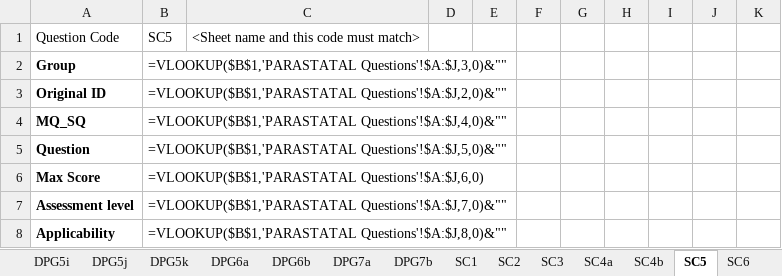
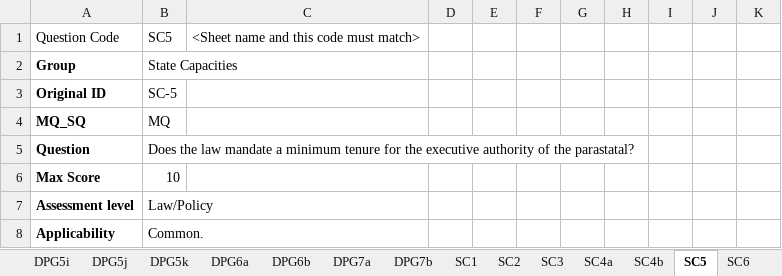
Before and after one commit to janaonline/asics, an Excel workbook: scoring/2027/ai/PARASTATAL_ai.xlsx, sheet SC5, drawn as a sheet; only a part is shown; values as stored, in another font and other column widths than the file's, no borders; formulas without a stored value are shown as written; the diff covers the shown part only; the diff names each change by its address in the sheet, - before the commit and + after, or states it on an @@ line.

```diff
--- a/scoring/2027/ai/PARASTATAL_ai.xlsx (sheet SC5)
+++ b/scoring/2027/ai/PARASTATAL_ai.xlsx (sheet SC5)
-B2: =VLOOKUP($B$1,'PARASTATAL Questions'!$A:$J,3,0)&""
+B2: State Capacities
-B3: =VLOOKUP($B$1,'PARASTATAL Questions'!$A:$J,2,0)&""
+B3: SC-5
-B4: =VLOOKUP($B$1,'PARASTATAL Questions'!$A:$J,4,0)&""
+B4: MQ
-B5: =VLOOKUP($B$1,'PARASTATAL Questions'!$A:$J,5,0)&""
+B5: Does the law mandate a minimum tenure for the executive authority of the parastatal?
-B6: =VLOOKUP($B$1,'PARASTATAL Questions'!$A:$J,6,0)
+B6: 10
-B7: =VLOOKUP($B$1,'PARASTATAL Questions'!$A:$J,7,0)&""
+B7: Law/Policy
-B8: =VLOOKUP($B$1,'PARASTATAL Questions'!$A:$J,8,0)&""
+B8: Common.
```
Also changed, not shown: 36 edited cells elsewhere in this sheet, sheet Scores (start here), sheet PARASTATAL_SUMMARY_RAW, sheet DPG1a, sheet DPG2a, sheet UPD1a, sheet DPG2b, 38 more sheets, charts or pictures, scoring/2027/results/ASICS_2027_Scores.xlsx, 27 other files.
